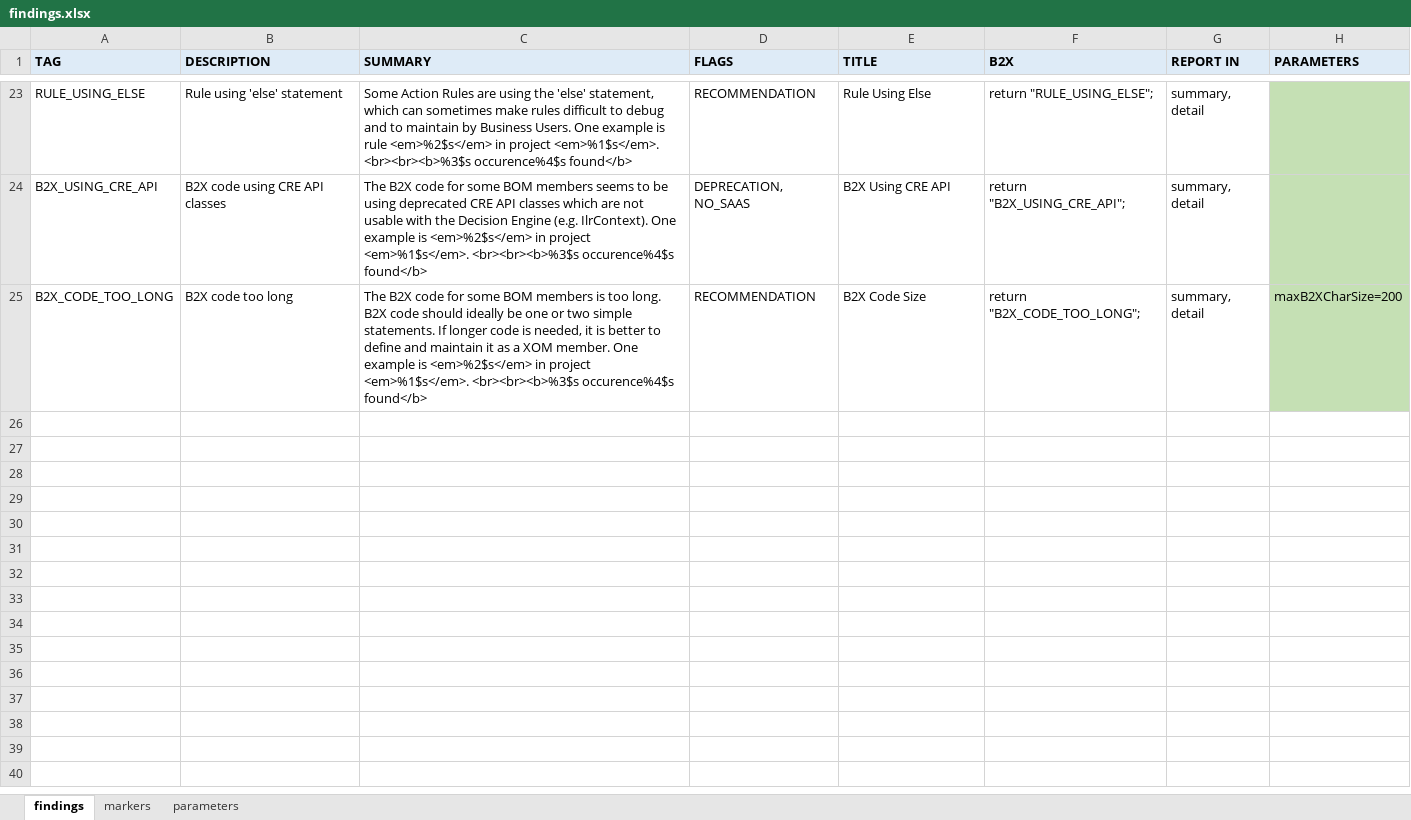
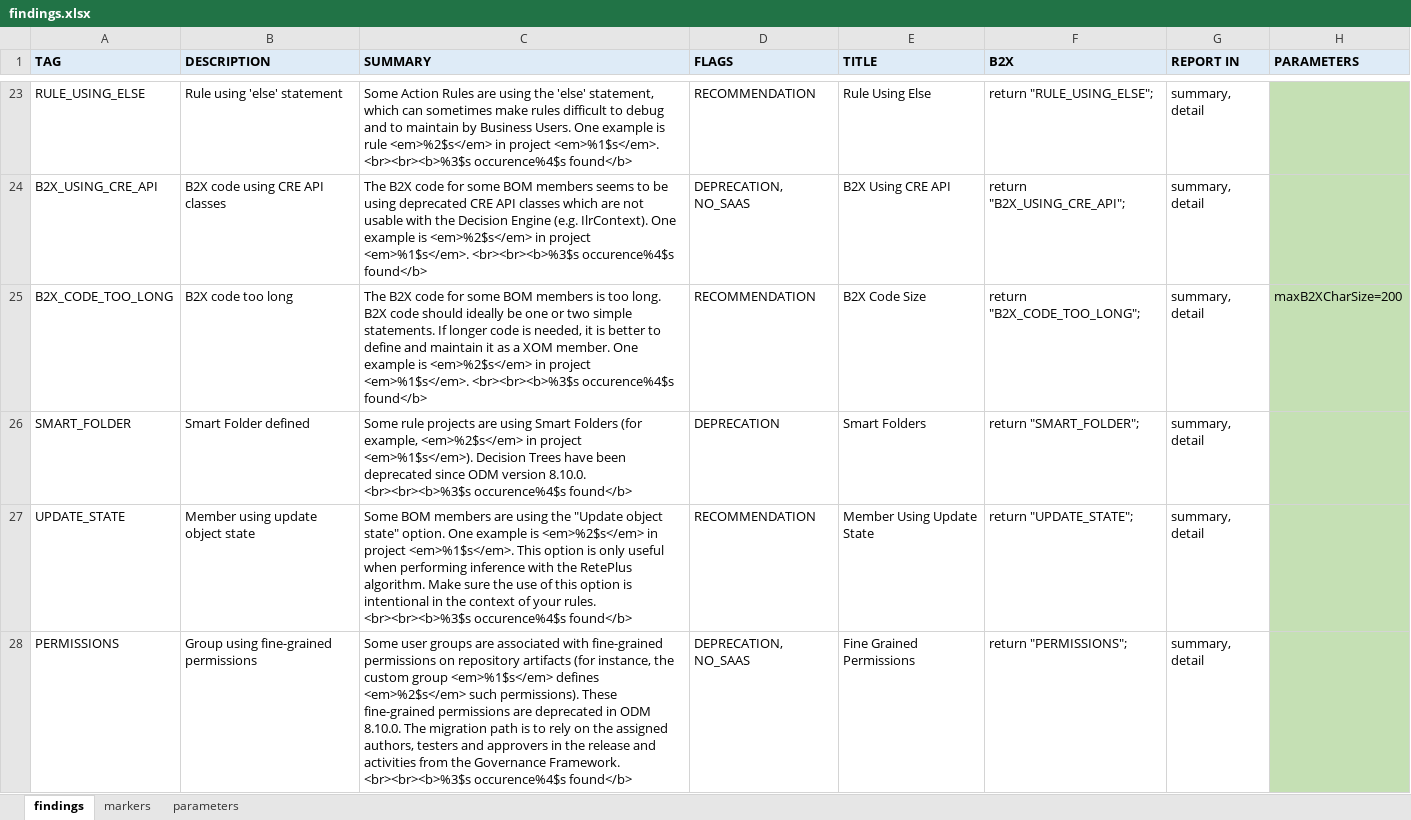
Before and after one commit to DecisionsDev/odm-transformation-advisor, an Excel workbook: ota-bom/resources/findings.xlsx, sheet findings, drawn as a sheet; only a part is shown, gaps mark what is left out; values as stored, in another font and other column widths than the file's, no borders; the diff names each change by its address in the sheet, - before the commit and + after, or states it on an @@ line.

Commit message:
Adding Smart Folder deprecation check.

```diff
--- a/ota-bom/resources/findings.xlsx (sheet findings)
+++ b/ota-bom/resources/findings.xlsx (sheet findings)
+row 26: SMART_FOLDER | Smart Folder defined | Some rule projects are using Smart Folders (for example, <em>%2$s</em> in project <em>%1$s</em>). Decision Trees have been deprecated since ODM version 8.10.0. <br><br><b>%3$s occurence%4$s found</b> | DEPRECATION | Smart Folders | return "SMART_FOLDER"; | summary, detail
+row 27: UPDATE_STATE | Member using update object state | Some BOM members are using the "Update object state" option. One example is <em>%2$s</em> in project <em>%1$s</em>. This option is only useful when performing inference with the RetePlus algorithm. Make sure the use of this option is intentional in the context of your rules. <br><br><b>%3$s occurence%4$s found</b> | RECOMMENDATION | Member Using Update State | return "UPDATE_STATE"; | summary, detail
+row 28: PERMISSIONS | Group using fine-grained permissions | Some user groups are associated with fine-grained permissions on repository artifacts (for instance, the custom group <em>%1$s</em> defines <em>%2$s</em> such permissions). These fine-grained permissions are deprecated in ODM 8.10.0. The migration path is to rely on the assigned authors, testers and approvers in the release and activities from the Governance Framework. <br><br><b>%3$s occurence%4$s found</b> | DEPRECATION, NO_SAAS | Fine Grained Permissions | return "PERMISSIONS"; | summary, detail
```
Also changed, not shown: sheet parameters, ota-driver/pkg/ota/resources/findings.xlsx, 22 other files.
